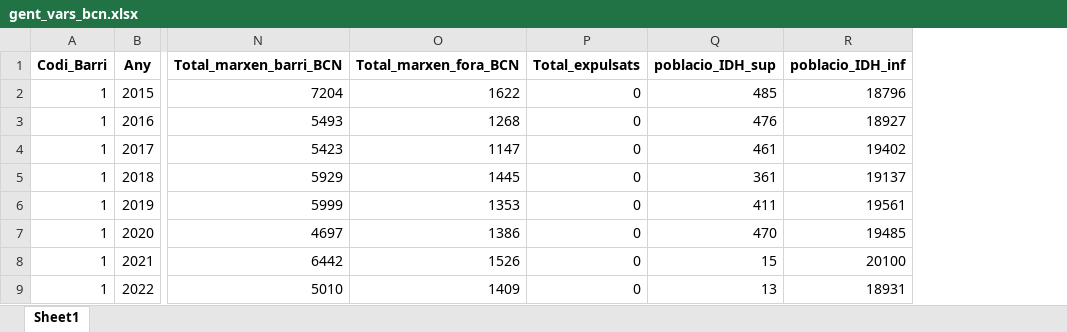
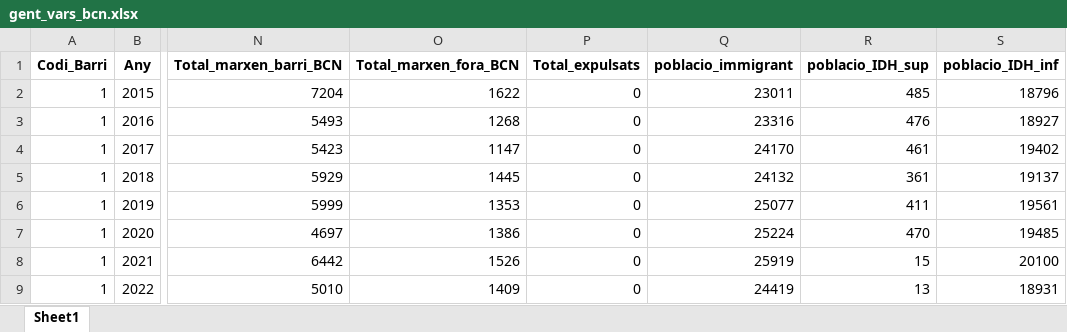
Before and after one commit to jherencia0488/TFM_turistificacioBCN, an Excel workbook: Data_cleaning/def_dataset/gent_vars_bcn.xlsx, sheet Sheet1, drawn as a sheet; only a part is shown, gaps mark what is left out; values as stored, in another font and other column widths than the file's, no borders; the diff names each change by its address in the sheet, - before the commit and + after, or states it on an @@ line.

```diff
--- a/Data_cleaning/def_dataset/gent_vars_bcn.xlsx (sheet Sheet1)
+++ b/Data_cleaning/def_dataset/gent_vars_bcn.xlsx (sheet Sheet1)
+column Q (poblacio_immigrant), rows 2-9: 23011 | 23316 | 24170 | 24132 | 25077 | 25224 | 25919 | 24419
```
Also changed, not shown: Data_cleaning/def_dataset/bcnGentTableau.xlsx.
